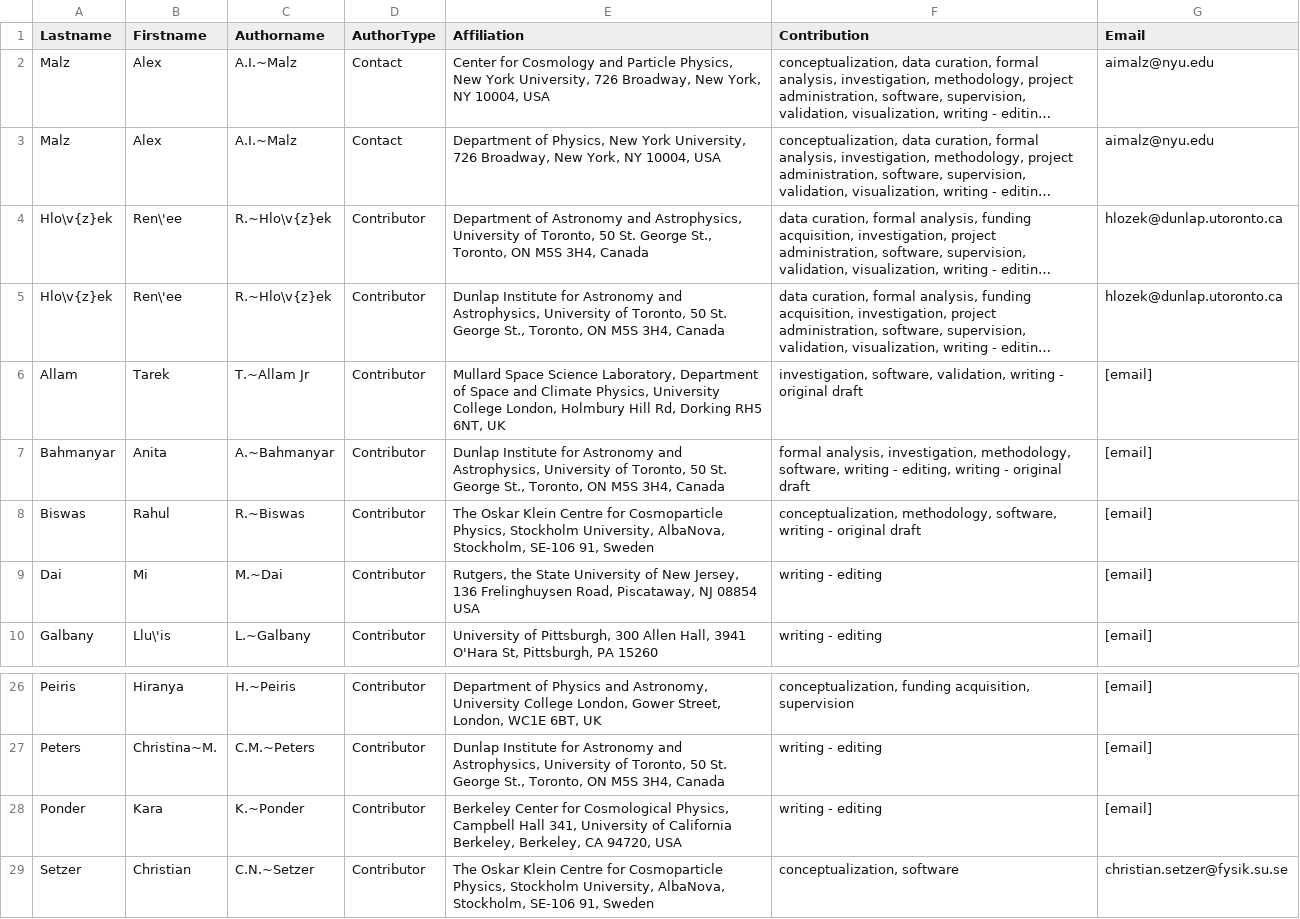
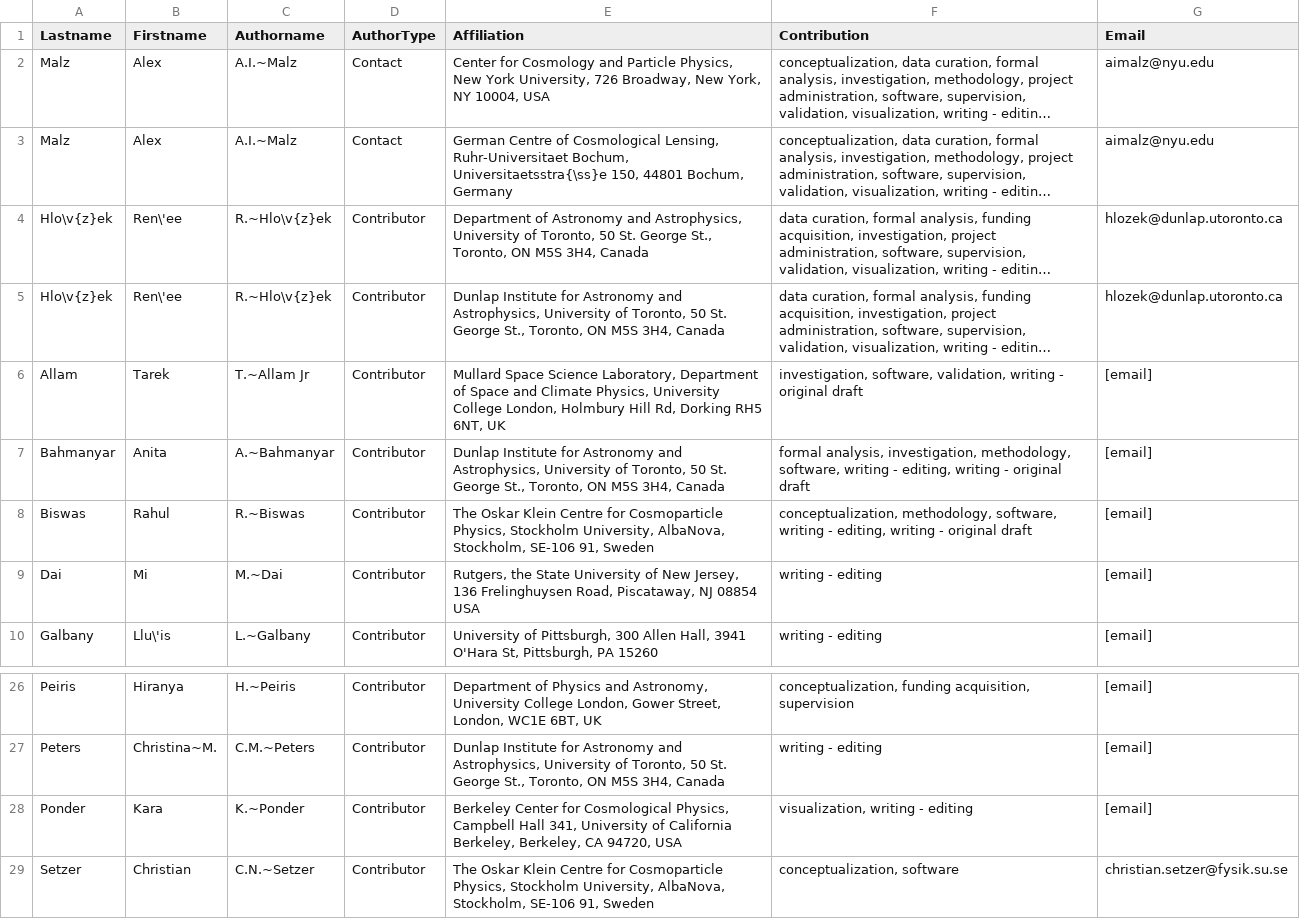
Before and after one commit to aimalz/proclam, a CSV file: paper/authors.csv, drawn as a sheet; only a part is shown, gaps mark what is left out; long unchanged cells end in …; the diff names each change by its address in the sheet, - before the commit and + after, or states it on an @@ line.

Commit message:
fixing software citation formatting and adding contributions

```diff
--- a/paper/authors.csv
+++ b/paper/authors.csv
-E3 (Affiliation): Department of Physics, New York University, 726 Broadway, New York, NY 10004, USA
+E3 (Affiliation): German Centre of Cosmological Lensing, Ruhr-Universitaet Bochum, Universitaetsstra{\ss}e 150, 44801 Bochum, Germany
-F8 (Contribution): …writing - original draft
+F8 (Contribution): …writing - editing, writing - original draft
-F28 (Contribution): writing - editing
+F28 (Contribution): visualization, writing - editing
```
Also changed, not shown: 2 other files.
